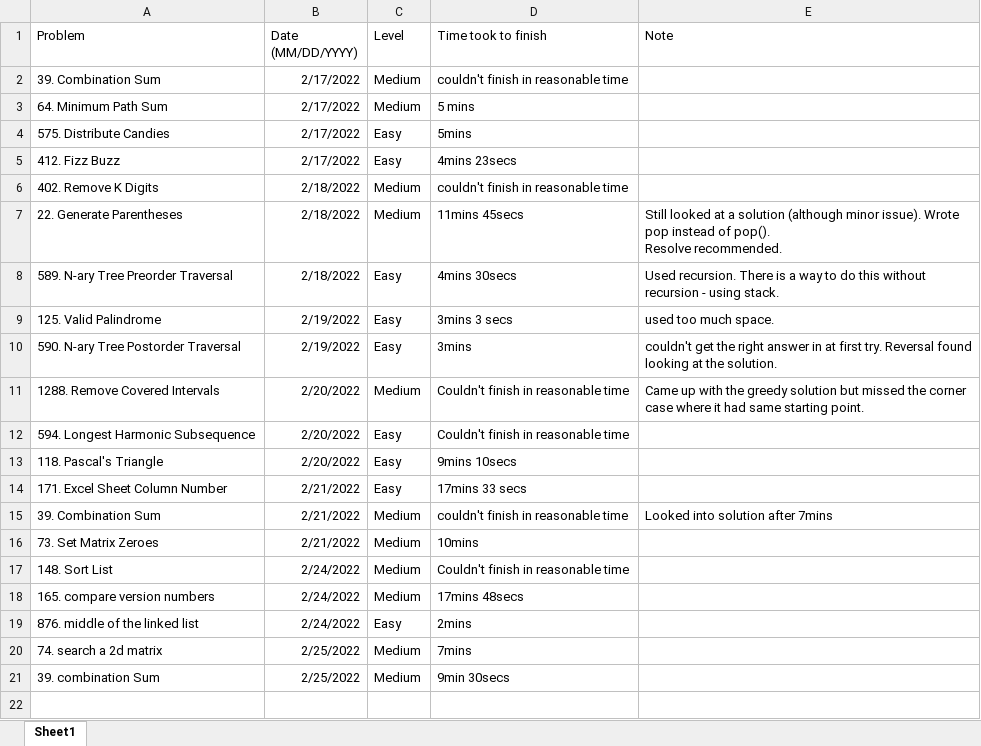
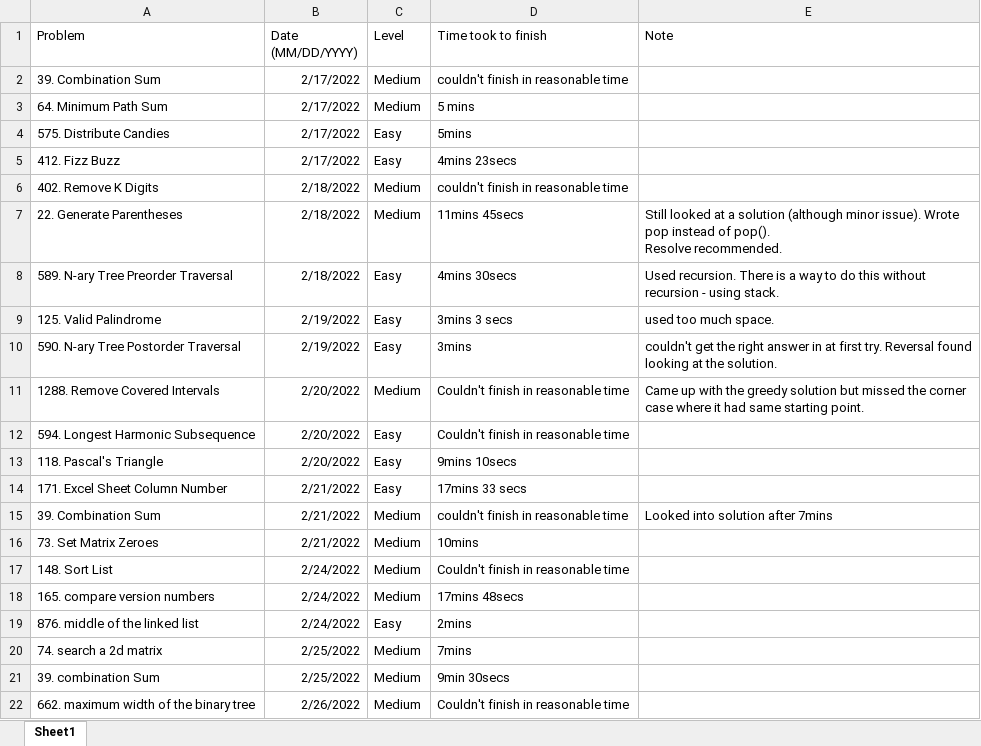
Before and after one commit to JohnPHK/Leetcode, an Excel workbook: leetcode_book.xlsx, sheet Sheet1, drawn as a sheet; values as stored, in another font and other column widths than the file's, no borders; the diff names each change by its address in the sheet, - before the commit and + after, or states it on an @@ line.

Commit message:
update leetcode book

```diff
--- a/leetcode_book.xlsx (sheet Sheet1)
+++ b/leetcode_book.xlsx (sheet Sheet1)
+row 22: 662. maximum width of the binary tree | 2/26/2022 | Medium | Couldn't finish in reasonable time
```
Also changed, not shown: 1 other file.
